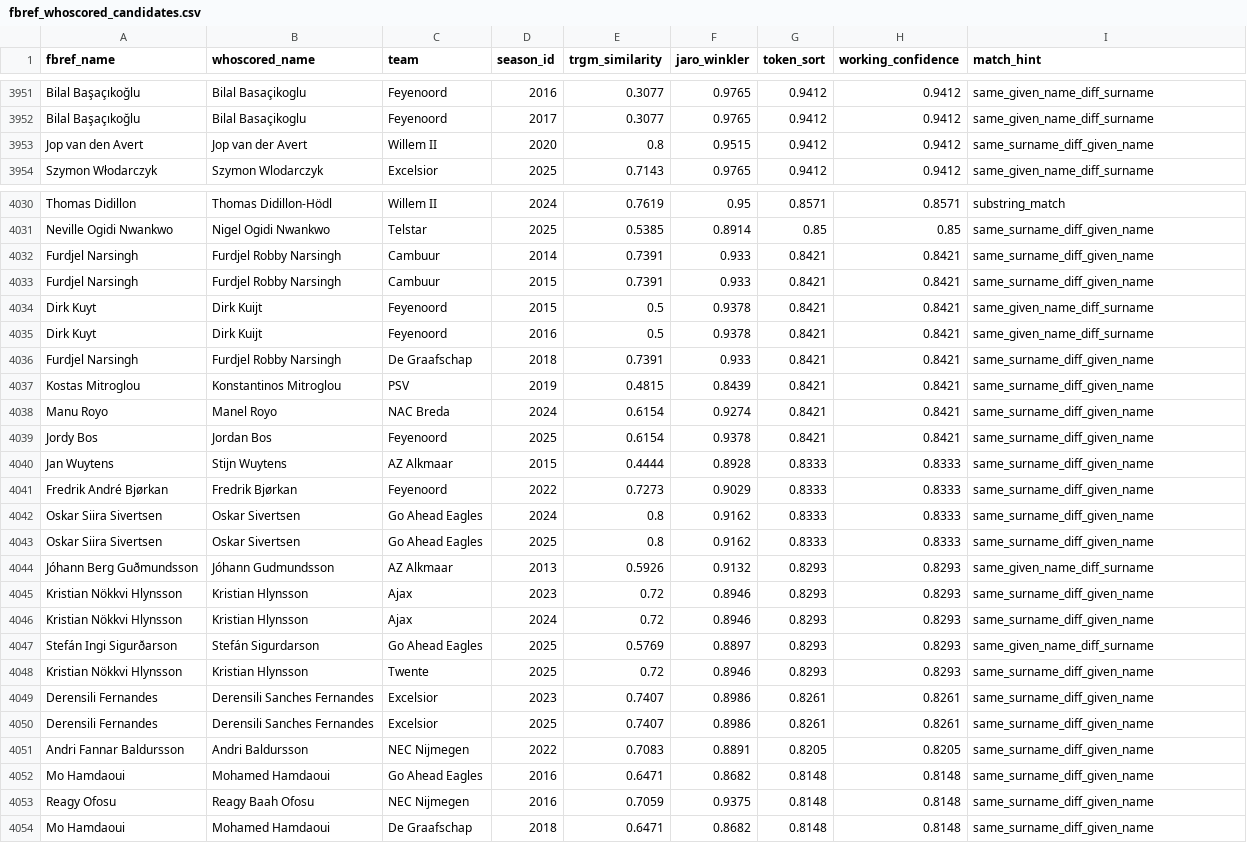
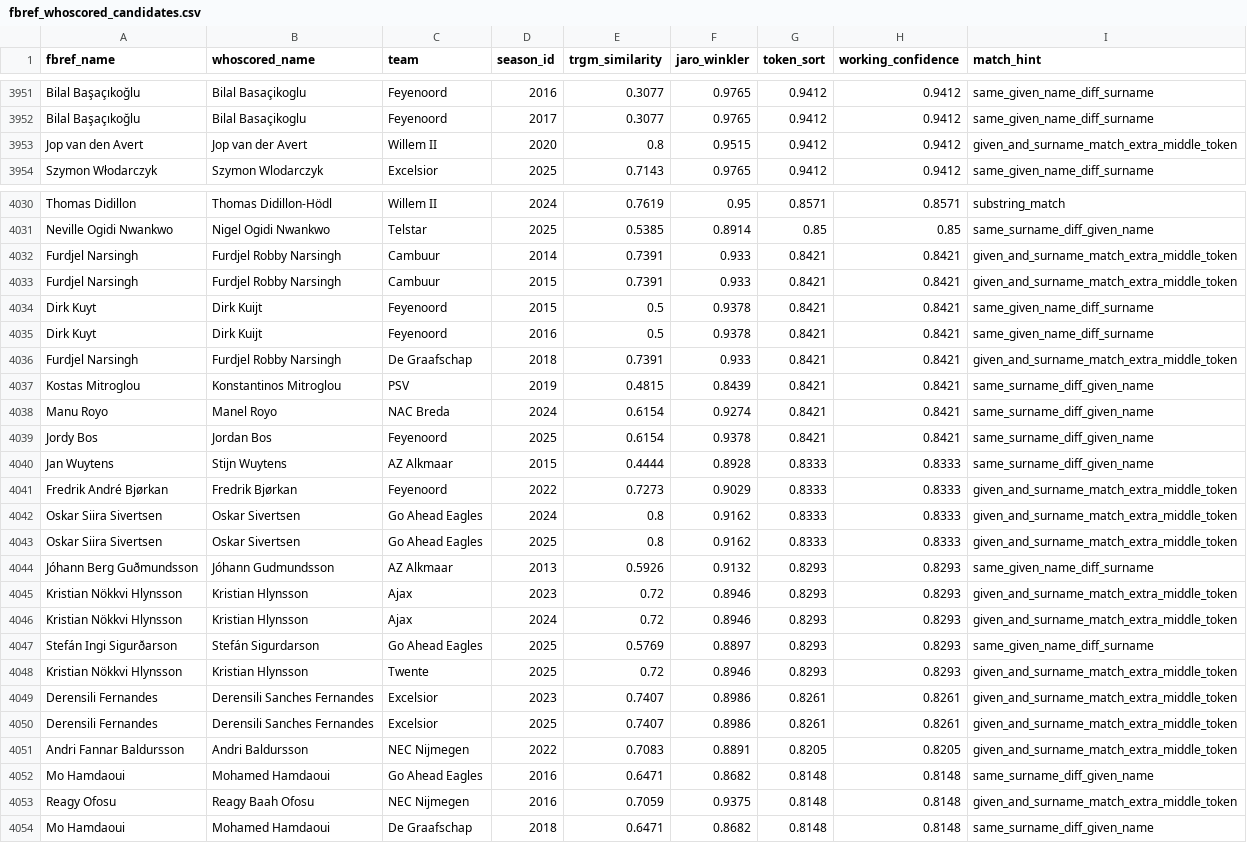
Before and after one commit to devinklong/eredivisie_scout, a CSV file: cleaning_logs/entity_resolution/fbref_whoscored_candidates.csv, drawn as a sheet; only a part is shown, gaps mark what is left out; the diff covers the shown part only.

```diff
--- a/cleaning_logs/entity_resolution/fbref_whoscored_candidates.csv
+++ b/cleaning_logs/entity_resolution/fbref_whoscored_candidates.csv
@@ -3952,3 +3952,3 @@ Bilal Başaçıkoğlu,Bilal Basaçikoglu,Feyenoord,2016,0.3077,0.9765,0.9412,0.9
 Bilal Başaçıkoğlu,Bilal Basaçikoglu,Feyenoord,2017,0.3077,0.9765,0.9412,0.9412,same_given_name_diff_surname
-Jop van den Avert,Jop van der Avert,Willem II,2020,0.8,0.9515,0.9412,0.9412,same_surname_diff_given_name
+Jop van den Avert,Jop van der Avert,Willem II,2020,0.8,0.9515,0.9412,0.9412,given_and_surname_match_extra_middle_token
 Szymon Włodarczyk,Szymon Wlodarczyk,Excelsior,2025,0.7143,0.9765,0.9412,0.9412,same_given_name_diff_surname
@@ -4031,7 +4031,7 @@ Thomas Didillon,Thomas Didillon-Hödl,Willem II,2024,0.7619,0.95,0.8571,0.8571,s
 Neville Ogidi Nwankwo,Nigel Ogidi Nwankwo,Telstar,2025,0.5385,0.8914,0.85,0.85,same_surname_diff_given_name
-Furdjel Narsingh,Furdjel Robby Narsingh,Cambuur,2014,0.7391,0.933,0.8421,0.8421,same_surname_diff_given_name
-Furdjel Narsingh,Furdjel Robby Narsingh,Cambuur,2015,0.7391,0.933,0.8421,0.8421,same_surname_diff_given_name
+Furdjel Narsingh,Furdjel Robby Narsingh,Cambuur,2014,0.7391,0.933,0.8421,0.8421,given_and_surname_match_extra_middle_token
+Furdjel Narsingh,Furdjel Robby Narsingh,Cambuur,2015,0.7391,0.933,0.8421,0.8421,given_and_surname_match_extra_middle_token
 Dirk Kuyt,Dirk Kuijt,Feyenoord,2015,0.5,0.9378,0.8421,0.8421,same_given_name_diff_surname
 Dirk Kuyt,Dirk Kuijt,Feyenoord,2016,0.5,0.9378,0.8421,0.8421,same_given_name_diff_surname
-Furdjel Narsingh,Furdjel Robby Narsingh,De Graafschap,2018,0.7391,0.933,0.8421,0.8421,same_surname_diff_given_name
+Furdjel Narsingh,Furdjel Robby Narsingh,De Graafschap,2018,0.7391,0.933,0.8421,0.8421,given_and_surname_match_extra_middle_token
 Kostas Mitroglou,Konstantinos Mitroglou,PSV,2019,0.4815,0.8439,0.8421,0.8421,same_surname_diff_given_name
@@ -4040,15 +4040,15 @@ Jordy Bos,Jordan Bos,Feyenoord,2025,0.6154,0.9378,0.8421,0.8421,same_surname_dif
 Jan Wuytens,Stijn Wuytens,AZ Alkmaar,2015,0.4444,0.8928,0.8333,0.8333,same_surname_diff_given_name
-Fredrik André Bjørkan,Fredrik Bjørkan,Feyenoord,2022,0.7273,0.9029,0.8333,0.8333,same_surname_diff_given_name
-Oskar Siira Sivertsen,Oskar Sivertsen,Go Ahead Eagles,2024,0.8,0.9162,0.8333,0.8333,same_surname_diff_given_name
-Oskar Siira Sivertsen,Oskar Sivertsen,Go Ahead Eagles,2025,0.8,0.9162,0.8333,0.8333,same_surname_diff_given_name
+Fredrik André Bjørkan,Fredrik Bjørkan,Feyenoord,2022,0.7273,0.9029,0.8333,0.8333,given_and_surname_match_extra_middle_token
+Oskar Siira Sivertsen,Oskar Sivertsen,Go Ahead Eagles,2024,0.8,0.9162,0.8333,0.8333,given_and_surname_match_extra_middle_token
+Oskar Siira Sivertsen,Oskar Sivertsen,Go Ahead Eagles,2025,0.8,0.9162,0.8333,0.8333,given_and_surname_match_extra_middle_token
 Jóhann Berg Guðmundsson,Jóhann Gudmundsson,AZ Alkmaar,2013,0.5926,0.9132,0.8293,0.8293,same_given_name_diff_surname
-Kristian Nökkvi Hlynsson,Kristian Hlynsson,Ajax,2023,0.72,0.8946,0.8293,0.8293,same_surname_diff_given_name
-Kristian Nökkvi Hlynsson,Kristian Hlynsson,Ajax,2024,0.72,0.8946,0.8293,0.8293,same_surname_diff_given_name
+Kristian Nökkvi Hlynsson,Kristian Hlynsson,Ajax,2023,0.72,0.8946,0.8293,0.8293,given_and_surname_match_extra_middle_token
+Kristian Nökkvi Hlynsson,Kristian Hlynsson,Ajax,2024,0.72,0.8946,0.8293,0.8293,given_and_surname_match_extra_middle_token
 Stefán Ingi Sigurðarson,Stefán Sigurdarson,Go Ahead Eagles,2025,0.5769,0.8897,0.8293,0.8293,same_given_name_diff_surname
-Kristian Nökkvi Hlynsson,Kristian Hlynsson,Twente,2025,0.72,0.8946,0.8293,0.8293,same_surname_diff_given_name
-Derensili Fernandes,Derensili Sanches Fernandes,Excelsior,2023,0.7407,0.8986,0.8261,0.8261,same_surname_diff_given_name
-Derensili Fernandes,Derensili Sanches Fernandes,Excelsior,2025,0.7407,0.8986,0.8261,0.8261,same_surname_diff_given_name
-Andri Fannar Baldursson,Andri Baldursson,NEC Nijmegen,2022,0.7083,0.8891,0.8205,0.8205,same_surname_diff_given_name
+Kristian Nökkvi Hlynsson,Kristian Hlynsson,Twente,2025,0.72,0.8946,0.8293,0.8293,given_and_surname_match_extra_middle_token
+Derensili Fernandes,Derensili Sanches Fernandes,Excelsior,2023,0.7407,0.8986,0.8261,0.8261,given_and_surname_match_extra_middle_token
+Derensili Fernandes,Derensili Sanches Fernandes,Excelsior,2025,0.7407,0.8986,0.8261,0.8261,given_and_surname_match_extra_middle_token
+Andri Fannar Baldursson,Andri Baldursson,NEC Nijmegen,2022,0.7083,0.8891,0.8205,0.8205,given_and_surname_match_extra_middle_token
 Mo Hamdaoui,Mohamed Hamdaoui,Go Ahead Eagles,2016,0.6471,0.8682,0.8148,0.8148,same_surname_diff_given_name
-Reagy Ofosu,Reagy Baah Ofosu,NEC Nijmegen,2016,0.7059,0.9375,0.8148,0.8148,same_surname_diff_given_name
+Reagy Ofosu,Reagy Baah Ofosu,NEC Nijmegen,2016,0.7059,0.9375,0.8148,0.8148,given_and_surname_match_extra_middle_token
 Mo Hamdaoui,Mohamed Hamdaoui,De Graafschap,2018,0.6471,0.8682,0.8148,0.8148,same_surname_diff_given_name
```
Also changed, not shown: 34 edited cells elsewhere in this file, cleaning_logs/entity_resolution/fbref_whoscored_review_queue.csv, 1 other file.
